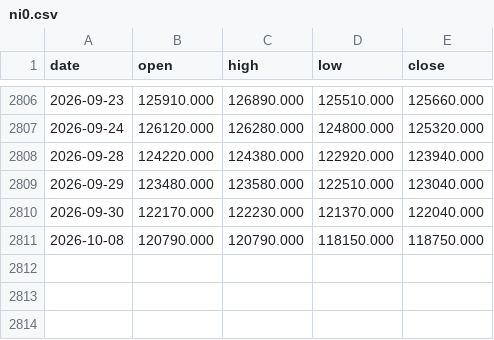
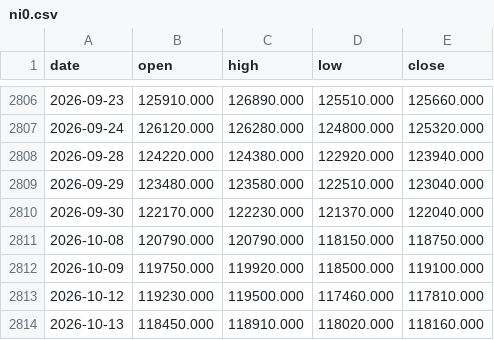
Before and after one commit to hyunjafan-creator/commodity_dashboard, a CSV file: data/ni0.csv, drawn as a sheet; only a part is shown, gaps mark what is left out; the diff names each change by its address in the sheet, - before the commit and + after, or states it on an @@ line.

```diff
--- a/data/ni0.csv
+++ b/data/ni0.csv
+row 2812: 2026-10-09 | 119750.000 | 119920.000 | 118500.000 | 119100.000
+row 2813: 2026-10-12 | 119230.000 | 119500.000 | 117460.000 | 117810.000
+row 2814: 2026-10-13 | 118450.000 | 118910.000 | 118020.000 | 118160.000
```
Also changed, not shown: data/ad0.csv, data/br0.csv, 26 other files.
